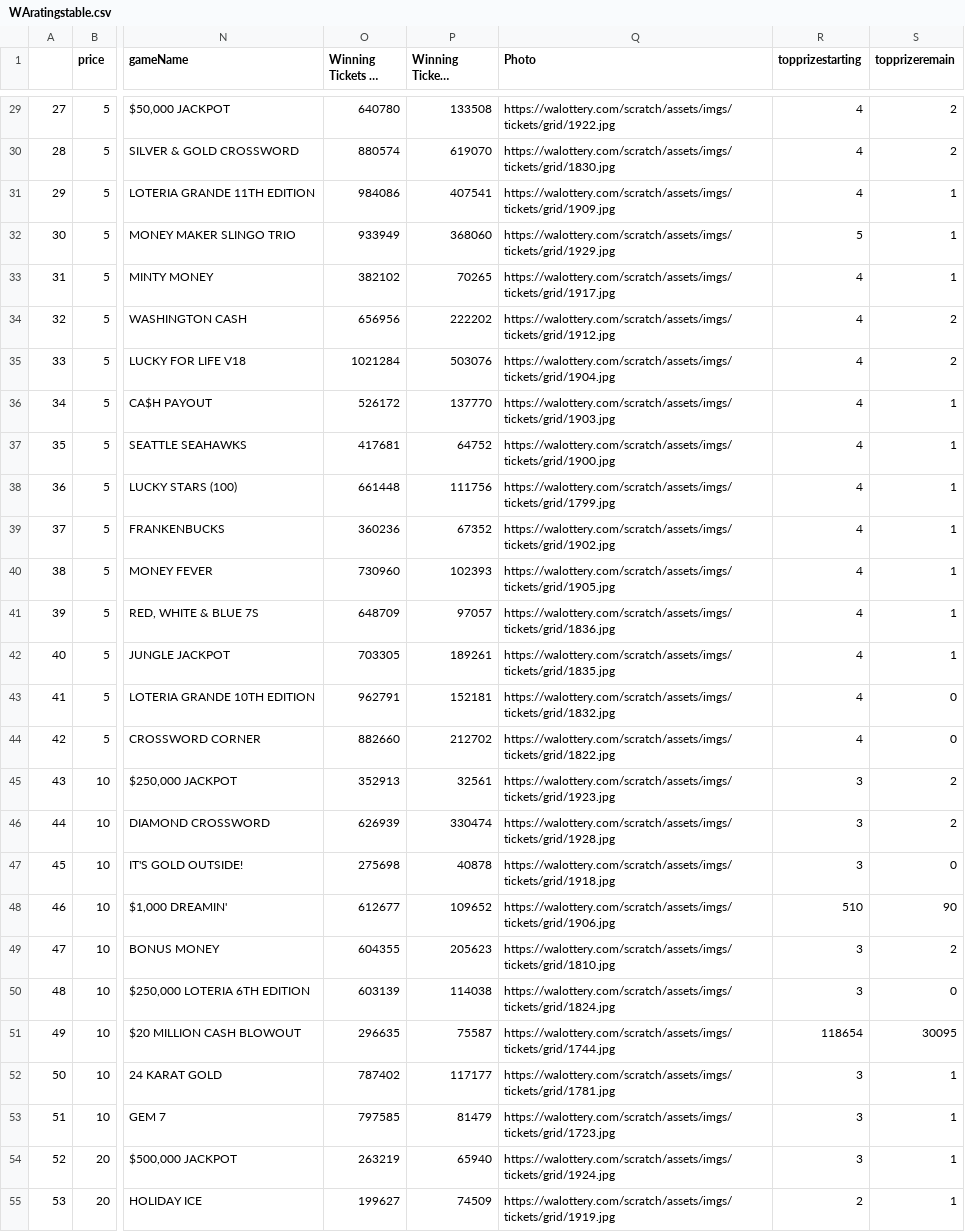
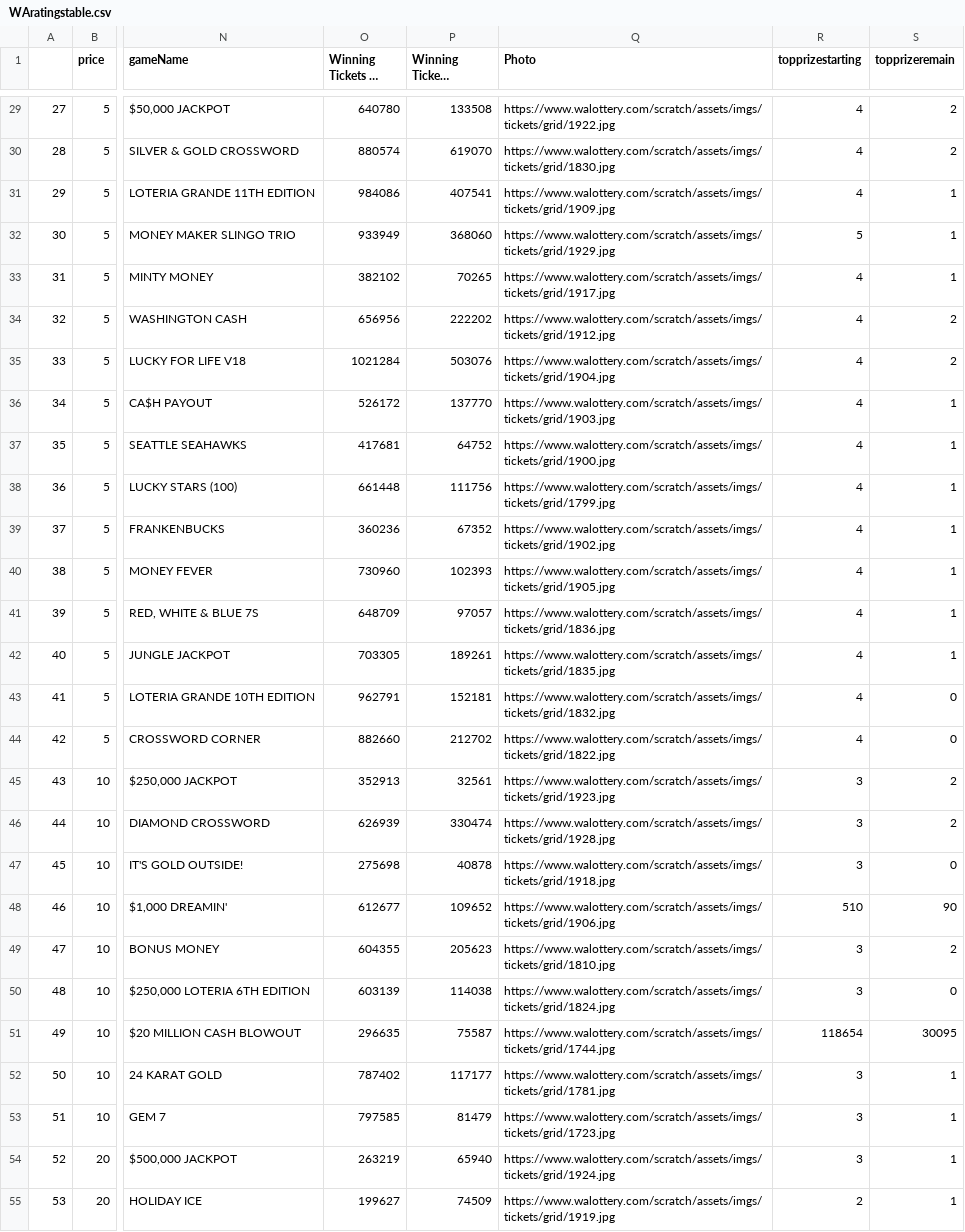
Before and after one commit to DarrenZastruga/scratchersdatapull, a CSV file: WAratingstable.csv, drawn as a sheet; only a part is shown, gaps mark what is left out; long unchanged cells end in …; the diff covers the shown part only; the diff names each change by its address in the sheet, - before the commit and + after, or states it on an @@ line.

```diff
--- a/WAratingstable.csv
+++ b/WAratingstable.csv
-Q29 (Photo): https://walottery.com/scratch/assets/imgs/tickets/grid/1922.jpg
+Q29 (Photo): https://www.walottery.com/scratch/assets/imgs/tickets/grid/1922.jpg
-Q30 (Photo): https://walottery.com/scratch/assets/imgs/tickets/grid/1830.jpg
+Q30 (Photo): https://www.walottery.com/scratch/assets/imgs/tickets/grid/1830.jpg
-Q31 (Photo): https://walottery.com/scratch/assets/imgs/tickets/grid/1909.jpg
+Q31 (Photo): https://www.walottery.com/scratch/assets/imgs/tickets/grid/1909.jpg
-Q32 (Photo): https://walottery.com/scratch/assets/imgs/tickets/grid/1929.jpg
+Q32 (Photo): https://www.walottery.com/scratch/assets/imgs/tickets/grid/1929.jpg
-Q33 (Photo): https://walottery.com/scratch/assets/imgs/tickets/grid/1917.jpg
+Q33 (Photo): https://www.walottery.com/scratch/assets/imgs/tickets/grid/1917.jpg
-Q34 (Photo): https://walottery.com/scratch/assets/imgs/tickets/grid/1912.jpg
+Q34 (Photo): https://www.walottery.com/scratch/assets/imgs/tickets/grid/1912.jpg
-Q35 (Photo): https://walottery.com/scratch/assets/imgs/tickets/grid/1904.jpg
+Q35 (Photo): https://www.walottery.com/scratch/assets/imgs/tickets/grid/1904.jpg
-Q36 (Photo): https://walottery.com/scratch/assets/imgs/tickets/grid/1903.jpg
+Q36 (Photo): https://www.walottery.com/scratch/assets/imgs/tickets/grid/1903.jpg
-Q37 (Photo): https://walottery.com/scratch/assets/imgs/tickets/grid/1900.jpg
+Q37 (Photo): https://www.walottery.com/scratch/assets/imgs/tickets/grid/1900.jpg
-Q38 (Photo): https://walottery.com/scratch/assets/imgs/tickets/grid/1799.jpg
+Q38 (Photo): https://www.walottery.com/scratch/assets/imgs/tickets/grid/1799.jpg
-Q39 (Photo): https://walottery.com/scratch/assets/imgs/tickets/grid/1902.jpg
+Q39 (Photo): https://www.walottery.com/scratch/assets/imgs/tickets/grid/1902.jpg
-Q40 (Photo): https://walottery.com/scratch/assets/imgs/tickets/grid/1905.jpg
+Q40 (Photo): https://www.walottery.com/scratch/assets/imgs/tickets/grid/1905.jpg
-Q41 (Photo): https://walottery.com/scratch/assets/imgs/tickets/grid/1836.jpg
+Q41 (Photo): https://www.walottery.com/scratch/assets/imgs/tickets/grid/1836.jpg
-Q42 (Photo): https://walottery.com/scratch/assets/imgs/tickets/grid/1835.jpg
+Q42 (Photo): https://www.walottery.com/scratch/assets/imgs/tickets/grid/1835.jpg
-Q43 (Photo): https://walottery.com/scratch/assets/imgs/tickets/grid/1832.jpg
+Q43 (Photo): https://www.walottery.com/scratch/assets/imgs/tickets/grid/1832.jpg
-Q44 (Photo): https://walottery.com/scratch/assets/imgs/tickets/grid/1822.jpg
+Q44 (Photo): https://www.walottery.com/scratch/assets/imgs/tickets/grid/1822.jpg
-Q45 (Photo): https://walottery.com/scratch/assets/imgs/tickets/grid/1923.jpg
+Q45 (Photo): https://www.walottery.com/scratch/assets/imgs/tickets/grid/1923.jpg
-Q46 (Photo): https://walottery.com/scratch/assets/imgs/tickets/grid/1928.jpg
+Q46 (Photo): https://www.walottery.com/scratch/assets/imgs/tickets/grid/1928.jpg
-Q47 (Photo): https://walottery.com/scratch/assets/imgs/tickets/grid/1918.jpg
+Q47 (Photo): https://www.walottery.com/scratch/assets/imgs/tickets/grid/1918.jpg
-Q48 (Photo): https://walottery.com/scratch/assets/imgs/tickets/grid/1906.jpg
+Q48 (Photo): https://www.walottery.com/scratch/assets/imgs/tickets/grid/1906.jpg
-Q49 (Photo): https://walottery.com/scratch/assets/imgs/tickets/grid/1810.jpg
+Q49 (Photo): https://www.walottery.com/scratch/assets/imgs/tickets/grid/1810.jpg
-Q50 (Photo): https://walottery.com/scratch/assets/imgs/tickets/grid/1824.jpg
+Q50 (Photo): https://www.walottery.com/scratch/assets/imgs/tickets/grid/1824.jpg
-Q51 (Photo): https://walottery.com/scratch/assets/imgs/tickets/grid/1744.jpg
+Q51 (Photo): https://www.walottery.com/scratch/assets/imgs/tickets/grid/1744.jpg
-Q52 (Photo): https://walottery.com/scratch/assets/imgs/tickets/grid/1781.jpg
+Q52 (Photo): https://www.walottery.com/scratch/assets/imgs/tickets/grid/1781.jpg
-Q53 (Photo): https://walottery.com/scratch/assets/imgs/tickets/grid/1723.jpg
+Q53 (Photo): https://www.walottery.com/scratch/assets/imgs/tickets/grid/1723.jpg
-Q54 (Photo): https://walottery.com/scratch/assets/imgs/tickets/grid/1924.jpg
+Q54 (Photo): https://www.walottery.com/scratch/assets/imgs/tickets/grid/1924.jpg
-Q55 (Photo): https://walottery.com/scratch/assets/imgs/tickets/grid/1919.jpg
+Q55 (Photo): https://www.walottery.com/scratch/assets/imgs/tickets/grid/1919.jpg
```
Also changed, not shown: 36 edited cells elsewhere in this file, NMratingstable.csv, NMscratcherslist.csv, 4 other files.
